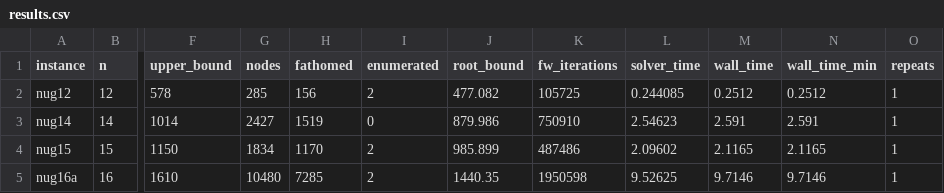
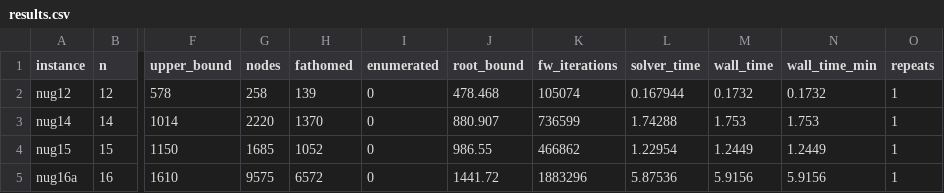
Before and after one commit to natebrix/qap, a CSV file: bench/reference/results.csv, drawn as a sheet; only a part is shown, gaps mark what is left out; the diff covers the shown part only; the diff names each change by its address in the sheet, - before the commit and + after, or states it on an @@ line.

```diff
--- a/bench/reference/results.csv
+++ b/bench/reference/results.csv
-G2 (nodes): 285
+G2 (nodes): 258
-H2 (fathomed): 156
+H2 (fathomed): 139
-I2 (enumerated): 2
+I2 (enumerated): 0
-J2 (root_bound): 477.082
+J2 (root_bound): 478.468
-K2 (fw_iterations): 105725
+K2 (fw_iterations): 105074
-L2 (solver_time): 0.244085
+L2 (solver_time): 0.167944
-M2 (wall_time): 0.2512
+M2 (wall_time): 0.1732
-N2 (wall_time_min): 0.2512
+N2 (wall_time_min): 0.1732
-G3 (nodes): 2427
+G3 (nodes): 2220
-H3 (fathomed): 1519
+H3 (fathomed): 1370
-J3 (root_bound): 879.986
+J3 (root_bound): 880.907
-K3 (fw_iterations): 750910
+K3 (fw_iterations): 736599
-L3 (solver_time): 2.54623
+L3 (solver_time): 1.74288
-M3 (wall_time): 2.591
+M3 (wall_time): 1.753
-N3 (wall_time_min): 2.591
+N3 (wall_time_min): 1.753
-G4 (nodes): 1834
+G4 (nodes): 1685
-H4 (fathomed): 1170
+H4 (fathomed): 1052
-I4:I5 (enumerated): 2
+I4:I5 (enumerated): 0
-J4 (root_bound): 985.899
+J4 (root_bound): 986.55
-K4 (fw_iterations): 487486
+K4 (fw_iterations): 466862
-L4 (solver_time): 2.09602
+L4 (solver_time): 1.22954
-M4 (wall_time): 2.1165
+M4 (wall_time): 1.2449
-N4 (wall_time_min): 2.1165
+N4 (wall_time_min): 1.2449
-G5 (nodes): 10480
+G5 (nodes): 9575
-H5 (fathomed): 7285
+H5 (fathomed): 6572
-J5 (root_bound): 1440.35
+J5 (root_bound): 1441.72
-K5 (fw_iterations): 1950598
+K5 (fw_iterations): 1883296
-L5 (solver_time): 9.52625
+L5 (solver_time): 5.87536
-M5 (wall_time): 9.7146
+M5 (wall_time): 5.9156
-N5 (wall_time_min): 9.7146
+N5 (wall_time_min): 5.9156
```
Also changed, not shown: 107 edited cells elsewhere in this file, 12 other files.
